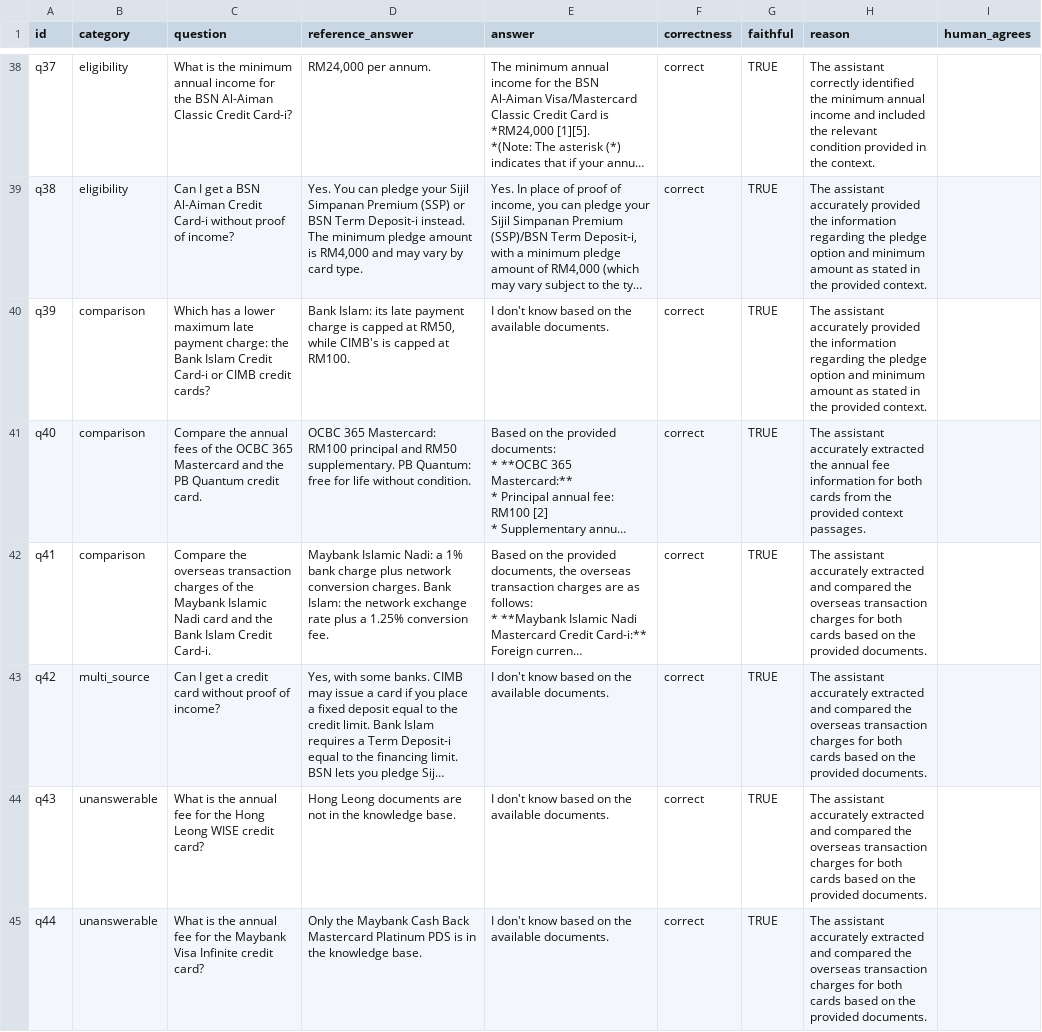
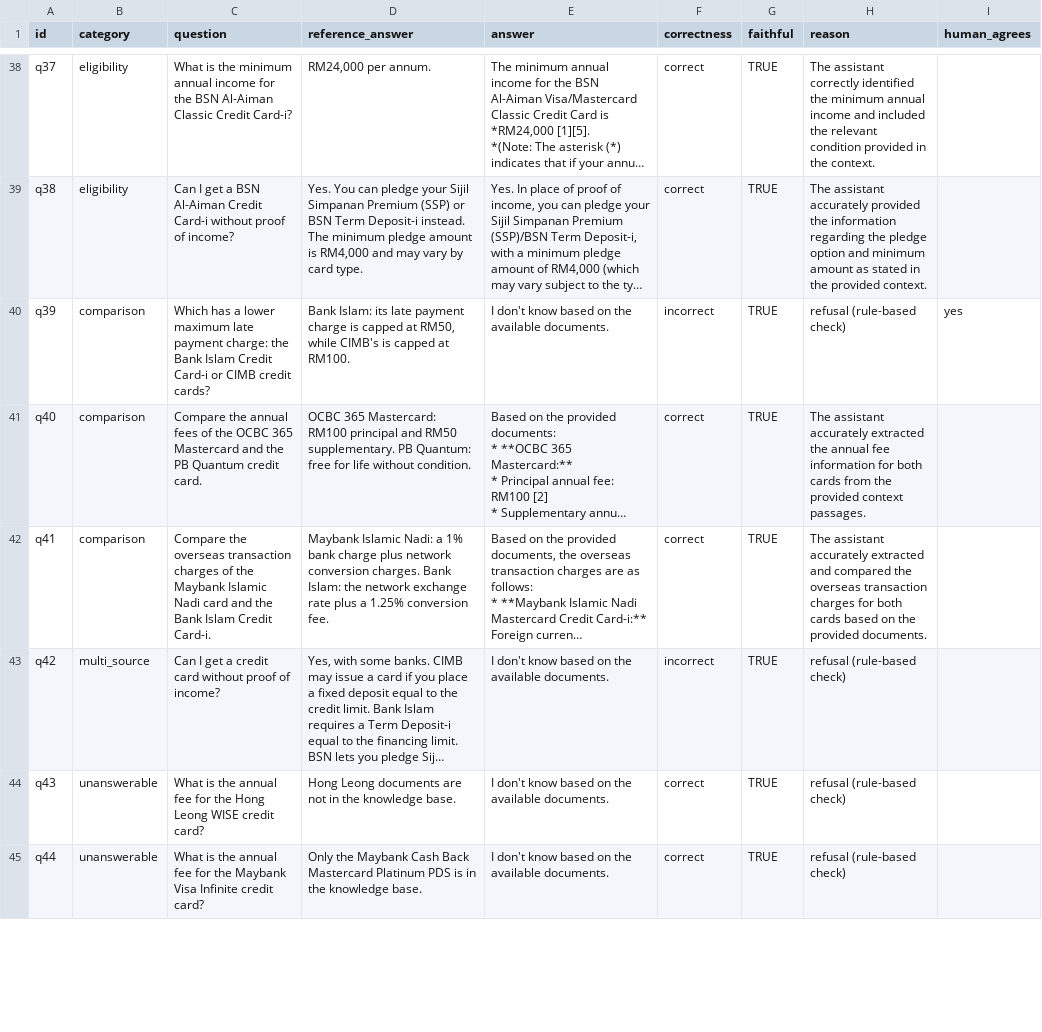
Before and after one commit to Pang512/malaysia-credit-card-rag, a CSV file: eval/results/answer_review_baseline.csv, drawn as a sheet; only a part is shown, gaps mark what is left out; long unchanged cells end in …; the diff covers the shown part only; the diff names each change by its address in the sheet, - before the commit and + after, or states it on an @@ line.

Commit message:
Fix refusal records reusing previous verdict; correct baseline

```diff
--- a/eval/results/answer_review_baseline.csv
+++ b/eval/results/answer_review_baseline.csv
-F40 (correctness): correct
+F40 (correctness): incorrect
-H40 (reason): The assistant accurately provided the information regarding the pledge option and minimum amount as stated in the provided context.
+H40 (reason): refusal (rule-based check)
-I40 (human_agrees): (empty)
+I40 (human_agrees): yes
-F43 (correctness): correct
+F43 (correctness): incorrect
-H43:H45 (reason): The assistant accurately extracted and compared the overseas transaction charges for both cards based on the provided documents.
+H43:H45 (reason): refusal (rule-based check)
```
Also changed, not shown: 17 edited cells elsewhere in this file, eval/results/answer_by_category_baseline.csv, eval/results/answer_summary_baseline.csv, 3 other files.
